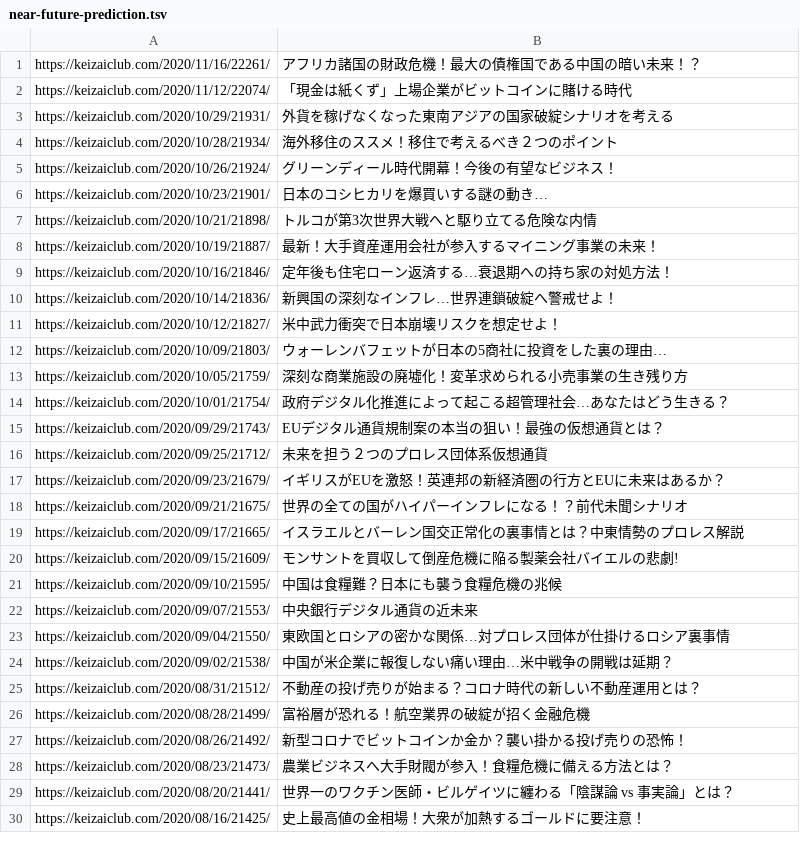
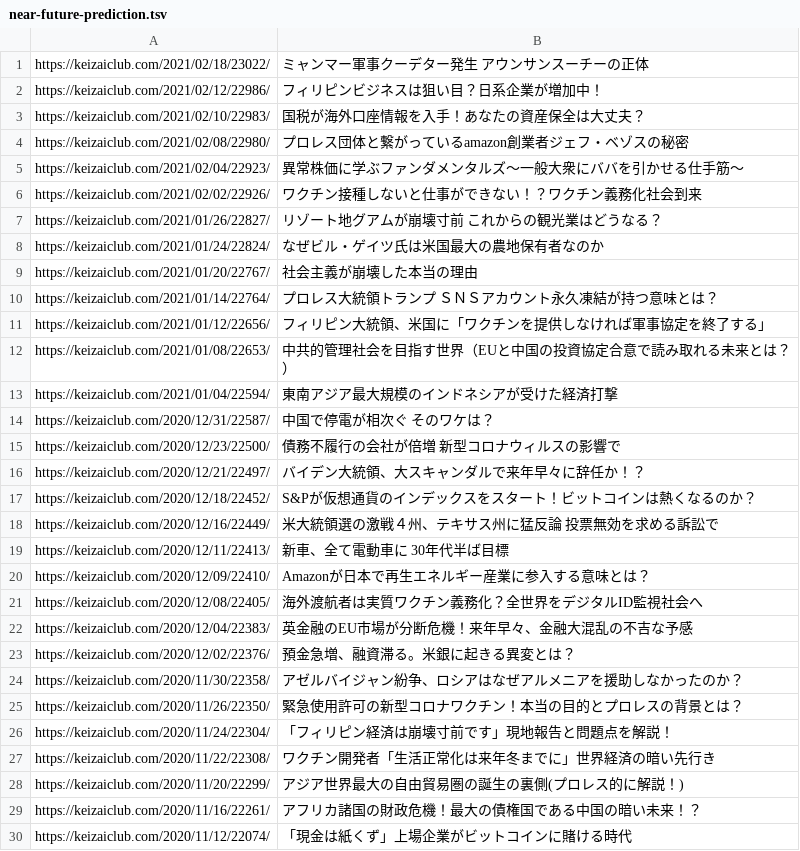
Before and after one commit to tndd/keizai-club, a TSV file: loaded_urls/near-future-prediction.tsv, drawn as a sheet; only a part is shown; the shorter side is filled out with more unchanged rows.

```diff
--- a/loaded_urls/near-future-prediction.tsv
+++ b/loaded_urls/near-future-prediction.tsv
@@ -1 +1,29 @@
+https://keizaiclub.com/2021/02/18/23022/	ミャンマー軍事クーデター発生　アウンサンスーチーの正体
+https://keizaiclub.com/2021/02/12/22986/	フィリピンビジネスは狙い目？日系企業が増加中！
+https://keizaiclub.com/2021/02/10/22983/	国税が海外口座情報を入手！あなたの資産保全は大丈夫？
+https://keizaiclub.com/2021/02/08/22980/	プロレス団体と繋がっているamazon創業者ジェフ・ベゾスの秘密
+https://keizaiclub.com/2021/02/04/22923/	異常株価に学ぶファンダメンタルズ〜一般大衆にババを引かせる仕手筋〜
+https://keizaiclub.com/2021/02/02/22926/	ワクチン接種しないと仕事ができない！？ワクチン義務化社会到来
+https://keizaiclub.com/2021/01/26/22827/	リゾート地グアムが崩壊寸前　これからの観光業はどうなる？
+https://keizaiclub.com/2021/01/24/22824/	なぜビル・ゲイツ氏は米国最大の農地保有者なのか
+https://keizaiclub.com/2021/01/20/22767/	社会主義が崩壊した本当の理由
+https://keizaiclub.com/2021/01/14/22764/	プロレス大統領トランプ　ＳＮＳアカウント永久凍結が持つ意味とは？
+https://keizaiclub.com/2021/01/12/22656/	フィリピン大統領、米国に「ワクチンを提供しなければ軍事協定を終了する」
+https://keizaiclub.com/2021/01/08/22653/	中共的管理社会を目指す世界（EUと中国の投資協定合意で読み取れる未来とは？）
+https://keizaiclub.com/2021/01/04/22594/	東南アジア最大規模のインドネシアが受けた経済打撃
+https://keizaiclub.com/2020/12/31/22587/	中国で停電が相次ぐ　そのワケは？
+https://keizaiclub.com/2020/12/23/22500/	債務不履行の会社が倍増　新型コロナウィルスの影響で
+https://keizaiclub.com/2020/12/21/22497/	バイデン大統領、大スキャンダルで来年早々に辞任か！？
+https://keizaiclub.com/2020/12/18/22452/	S&Pが仮想通貨のインデックスをスタート！ビットコインは熱くなるのか？
+https://keizaiclub.com/2020/12/16/22449/	米大統領選の激戦４州、テキサス州に猛反論　投票無効を求める訴訟で
+https://keizaiclub.com/2020/12/11/22413/	新車、全て電動車に　30年代半ば目標
+https://keizaiclub.com/2020/12/09/22410/	Amazonが日本で再生エネルギー産業に参入する意味とは？
+https://keizaiclub.com/2020/12/08/22405/	海外渡航者は実質ワクチン義務化？全世界をデジタルID監視社会へ
+https://keizaiclub.com/2020/12/04/22383/	英金融のEU市場が分断危機！来年早々、金融大混乱の不吉な予感
+https://keizaiclub.com/2020/12/02/22376/	預金急増、融資滞る。米銀に起きる異変とは？
+https://keizaiclub.com/2020/11/30/22358/	アゼルバイジャン紛争、ロシアはなぜアルメニアを援助しなかったのか？
+https://keizaiclub.com/2020/11/26/22350/	緊急使用許可の新型コロナワクチン！本当の目的とプロレスの背景とは？
+https://keizaiclub.com/2020/11/24/22304/	「フィリピン経済は崩壊寸前です」現地報告と問題点を解説！
+https://keizaiclub.com/2020/11/22/22308/	ワクチン開発者「生活正常化は来年冬までに」世界経済の暗い先行き
+https://keizaiclub.com/2020/11/20/22299/	アジア世界最大の自由貿易圏の誕生の裏側(プロレス的に解説！)
 https://keizaiclub.com/2020/11/16/22261/	アフリカ諸国の財政危機！最大の債権国である中国の暗い未来！？
```
Also changed, not shown: loaded_urls/hedge-fund-secret-memo.tsv, loaded_urls/live-qa.tsv, 3 other files.
